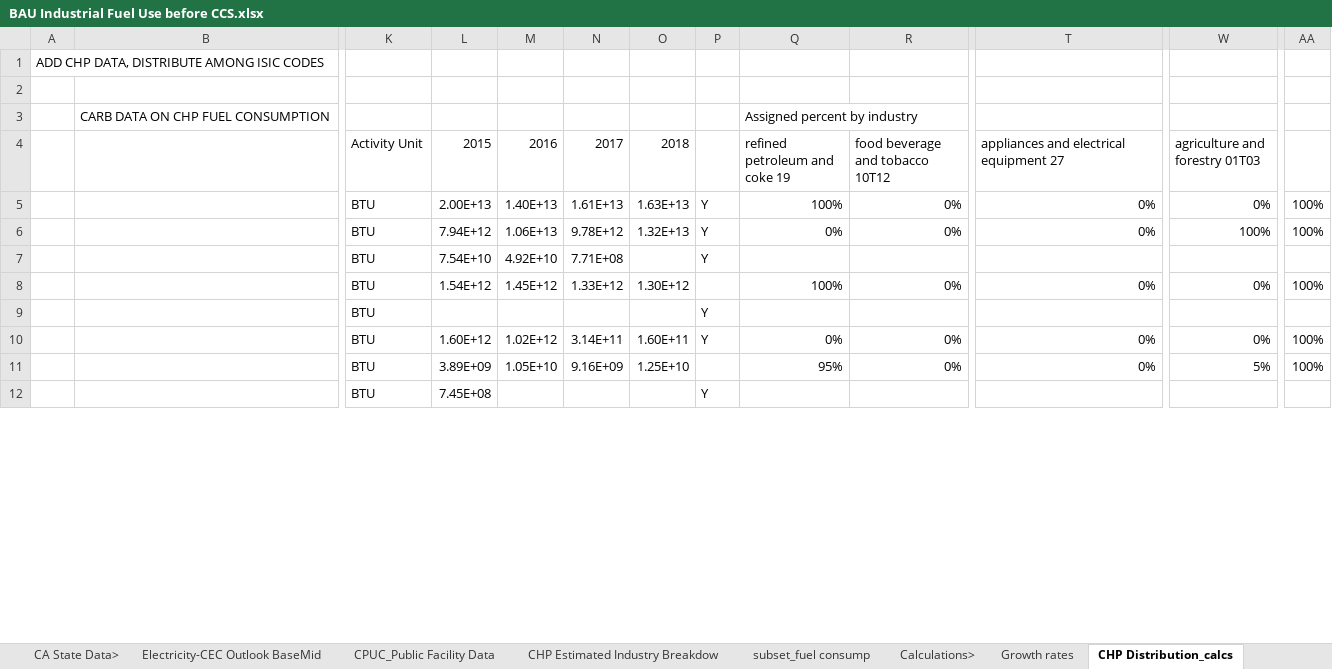
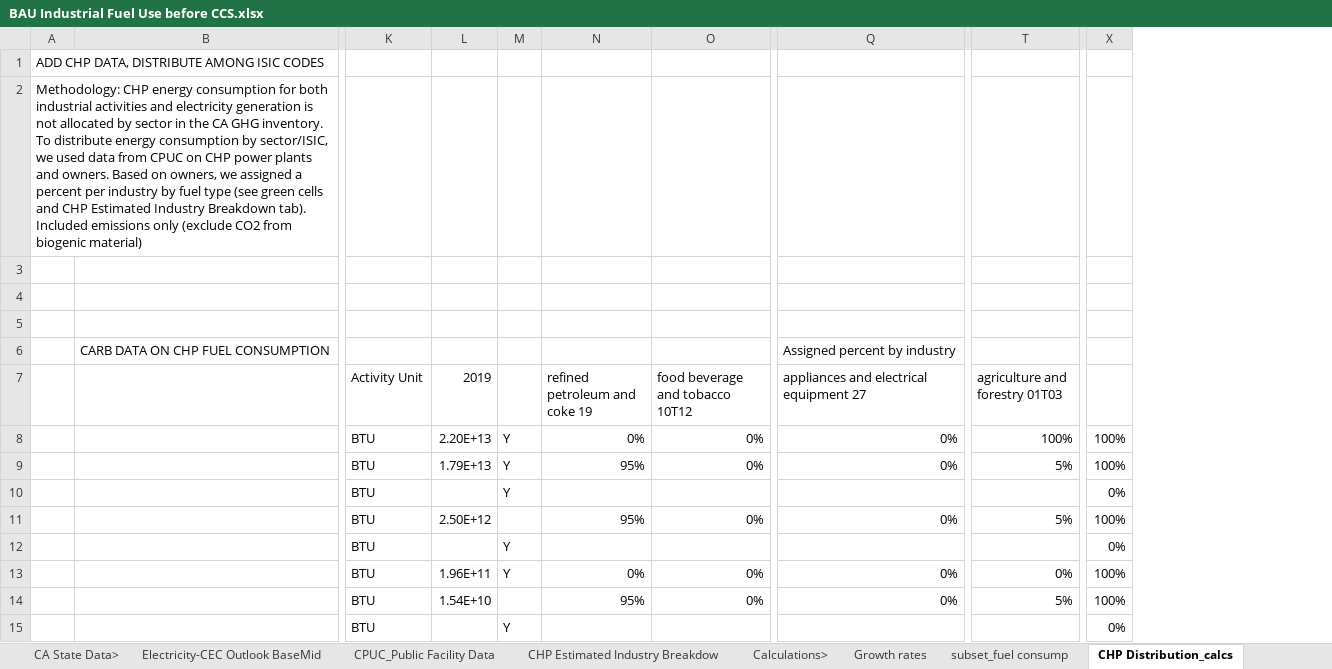
Before and after one commit to EnergyInnovation/eps-california, an Excel workbook: InputData/indst/BIFUbC/BAU Industrial Fuel Use before CCS.xlsx, sheet CHP Distribution_calcs, drawn as a sheet; only a part is shown, gaps mark what is left out; values as stored, in another font and other column widths than the file's, no cell formats; removed rows and columns are numbered as before the commit, all else as after; rows hold the shown columns only; the diff covers the shown part only; the diff names each change by its address in the sheet, - before the commit and + after, or states it on an @@ line.

Commit message:
updated bifubc with 2019 inventory data

```diff
--- a/InputData/indst/BIFUbC/BAU Industrial Fuel Use before CCS.xlsx (sheet CHP Distribution_calcs)
+++ b/InputData/indst/BIFUbC/BAU Industrial Fuel Use before CCS.xlsx (sheet CHP Distribution_calcs)
@@ sheet tab order changed: CA State Data> | Electricity-CEC Outlook BaseMid | CPUC_Public Facility Data | CHP Estimated Industry Breakdow | Calculations> | Growth rates | subset_fuel consump | CHP Distribution_calcs @@
-column L (2015), rows 5-12: 2.00E+13 | 7.94E+12 | 7.54E+10 | 1.54E+12 |  | 1.60E+12 | 3.89E+09 | 7.45E+08
-column M (2016), rows 5-11: 1.40E+13 | 1.06E+13 | 4.92E+10 | 1.45E+12 |  | 1.02E+12 | 1.05E+10
-column N (2017), rows 5-11: 1.61E+13 | 9.78E+12 | 7.71E+08 | 1.33E+12 |  | 3.14E+11 | 9.16E+09
-column O (2018), rows 5-11: 1.63E+13 | 1.32E+13 |  | 1.30E+12 |  | 1.60E+11 | 1.25E+10
+column L (2019), rows 8-14: 2.20E+13 | 1.79E+13 |  | 2.50E+12 |  | 1.96E+11 | 1.54E+10
+row 2: Methodology: CHP energy consumption for both industrial activities and electricity generation is not allocated by sector in the CA GHG inventory. To distribute energy consumption by sector/ISIC, we used data from CPUC on CHP power plants and owners. Based on owners, we assigned a percent per industry by fuel type (see green cells and CHP Estimated Industry Breakdown tab). Included emissions only (exclude CO2 from biogenic material)
-row 4:  | CARB DATA ON CHP FUEL CONSUMPTION |  |  |  |  |  |  | Assigned percent by industry
+row 4: (empty)
+row 5: (empty)
+row 6:  | CARB DATA ON CHP FUEL CONSUMPTION |  |  |  |  |  | Assigned percent by industry
-N8 (refined petroleum and coke 19): 100%
+N8 (refined petroleum and coke 19): 0%
-T8 (agriculture and forestry 01T03): 0%
+T8 (agriculture and forestry 01T03): 100%
-N9 (refined petroleum and coke 19): 0%
+N9 (refined petroleum and coke 19): 95%
-T9 (agriculture and forestry 01T03): 100%
+T9 (agriculture and forestry 01T03): 5%
-X10: (empty)
+X10: 0%
-N11 (refined petroleum and coke 19): 100%
+N11 (refined petroleum and coke 19): 95%
-T11 (agriculture and forestry 01T03): 0%
+T11 (agriculture and forestry 01T03): 5%
-X12: (empty)
+X12: 0%
-X15: (empty)
+X15: 0%
```
Also changed, not shown: 22 added rows, 21 removed rows and 53 edited cells elsewhere in this sheet, sheet calcs, sheet BIFUbC-natural-gas, sheet summary graph, sheet BIFUbC-petroleum-diesel, sheet BIFUbC-coal, sheet subset_fuel consump, 4 more sheets, other sheet tabs, cell formats, formulas that keep their value, hidden cells, charts or pictures, 6 other files.
